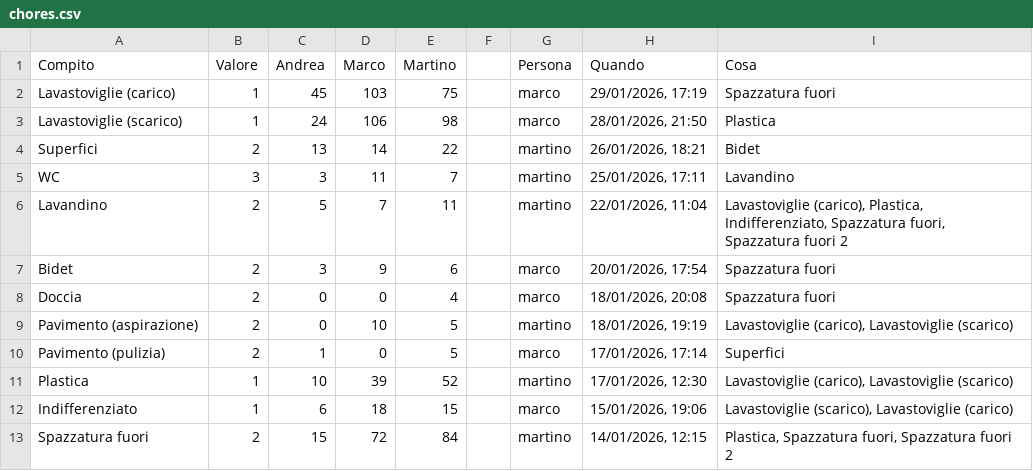
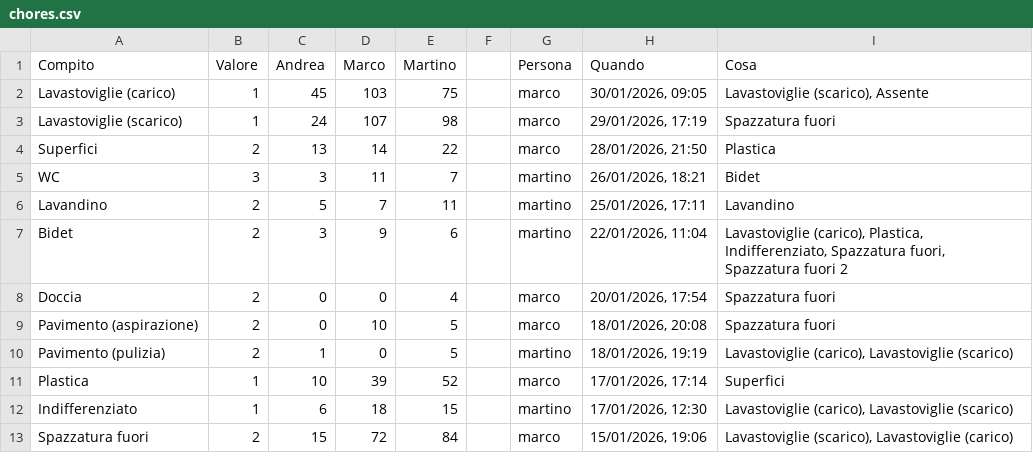
Before and after one commit to BertrandPouget/litpii, a CSV file: data/chores.csv, drawn as a sheet; only a part is shown; the diff covers the shown part only.

Commit message:
Update chores for marco

```diff
--- a/data/chores.csv
+++ b/data/chores.csv
@@ -1,13 +1,13 @@
 Compito,Valore,Andrea,Marco,Martino,,Persona,Quando,Cosa
-Lavastoviglie (carico),1,45,103,75,,marco,"29/01/2026, 17:19",Spazzatura fuori
-Lavastoviglie (scarico),1,24,106,98,,marco,"28/01/2026, 21:50",Plastica
-Superfici,2,13,14,22,,martino,"26/01/2026, 18:21",Bidet
-WC,3,3,11,7,,martino,"25/01/2026, 17:11",Lavandino
-Lavandino,2,5,7,11,,martino,"22/01/2026, 11:04","Lavastoviglie (carico), Plastica, Indifferenziato, Spazzatura fuori, Spazzatura fuori 2"
-Bidet,2,3,9,6,,marco,"20/01/2026, 17:54",Spazzatura fuori
-Doccia,2,0,0,4,,marco,"18/01/2026, 20:08",Spazzatura fuori
-Pavimento (aspirazione),2,0,10,5,,martino,"18/01/2026, 19:19","Lavastoviglie (carico), Lavastoviglie (scarico)"
-Pavimento (pulizia),2,1,0,5,,marco,"17/01/2026, 17:14",Superfici
-Plastica,1,10,39,52,,martino,"17/01/2026, 12:30","Lavastoviglie (carico), Lavastoviglie (scarico)"
-Indifferenziato,1,6,18,15,,marco,"15/01/2026, 19:06","Lavastoviglie (scarico), Lavastoviglie (carico)"
-Spazzatura fuori,2,15,72,84,,martino,"14/01/2026, 12:15","Plastica, Spazzatura fuori, Spazzatura fuori 2"
+Lavastoviglie (carico),1,45,103,75,,marco,"30/01/2026, 09:05","Lavastoviglie (scarico), Assente"
+Lavastoviglie (scarico),1,24,107,98,,marco,"29/01/2026, 17:19",Spazzatura fuori
+Superfici,2,13,14,22,,marco,"28/01/2026, 21:50",Plastica
+WC,3,3,11,7,,martino,"26/01/2026, 18:21",Bidet
+Lavandino,2,5,7,11,,martino,"25/01/2026, 17:11",Lavandino
+Bidet,2,3,9,6,,martino,"22/01/2026, 11:04","Lavastoviglie (carico), Plastica, Indifferenziato, Spazzatura fuori, Spazzatura fuori 2"
+Doccia,2,0,0,4,,marco,"20/01/2026, 17:54",Spazzatura fuori
+Pavimento (aspirazione),2,0,10,5,,marco,"18/01/2026, 20:08",Spazzatura fuori
+Pavimento (pulizia),2,1,0,5,,martino,"18/01/2026, 19:19","Lavastoviglie (carico), Lavastoviglie (scarico)"
+Plastica,1,10,39,52,,marco,"17/01/2026, 17:14",Superfici
+Indifferenziato,1,6,18,15,,martino,"17/01/2026, 12:30","Lavastoviglie (carico), Lavastoviglie (scarico)"
+Spazzatura fuori,2,15,72,84,,marco,"15/01/2026, 19:06","Lavastoviglie (scarico), Lavastoviglie (carico)"
```
Also changed, not shown: 1 added row and 8 edited cells elsewhere in this file.
